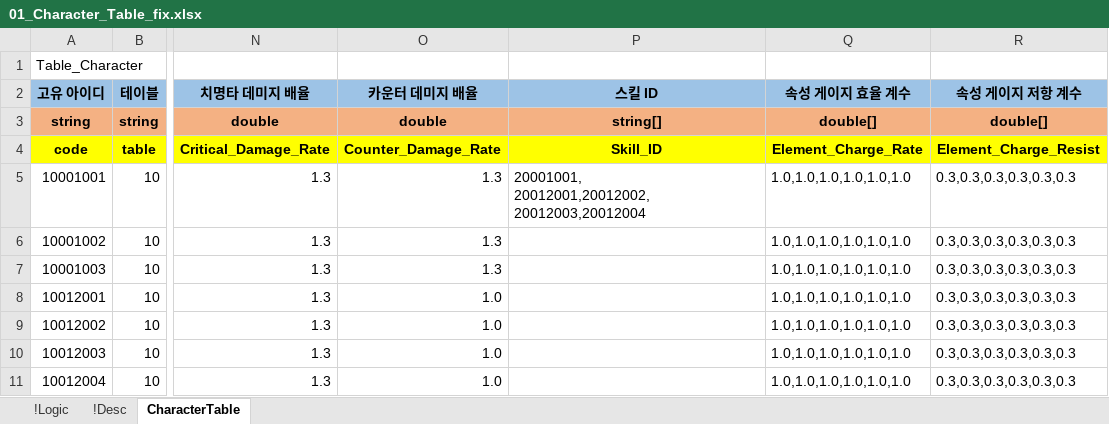
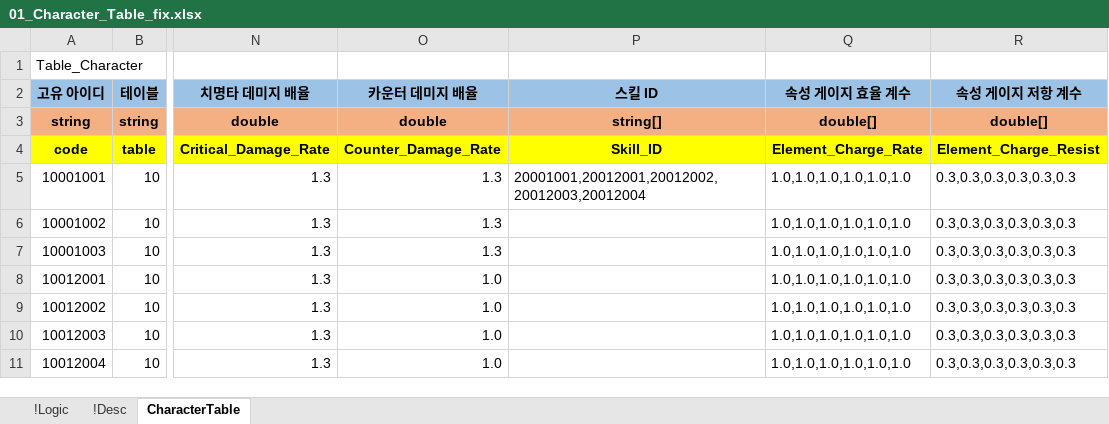
Before and after one commit to YoungJunGit/Astrocat-2DSFProject, an Excel workbook: Assets/Data/DataTable/01_Character_Table_fix.xlsx, sheet CharacterTable, drawn as a sheet; only a part is shown, gaps mark what is left out; values as stored, in another font and other column widths than the file's, no borders; charts and pictures not drawn; ↵ is a line break in a cell; the diff names each change by its address in the sheet, - before the commit and + after, or states it on an @@ line.

```diff
--- a/Assets/Data/DataTable/01_Character_Table_fix.xlsx (sheet CharacterTable)
+++ b/Assets/Data/DataTable/01_Character_Table_fix.xlsx (sheet CharacterTable)
-P5 (스킬 ID): 20001001, ↵ 20012001,20012002, ↵ 20012003,20012004
+P5 (스킬 ID): 20001001,20012001,20012002,20012003,20012004
```
Also changed, not shown: charts or pictures, Assets/Data/DataTable/02_Skill_Table_fix.xlsx.
